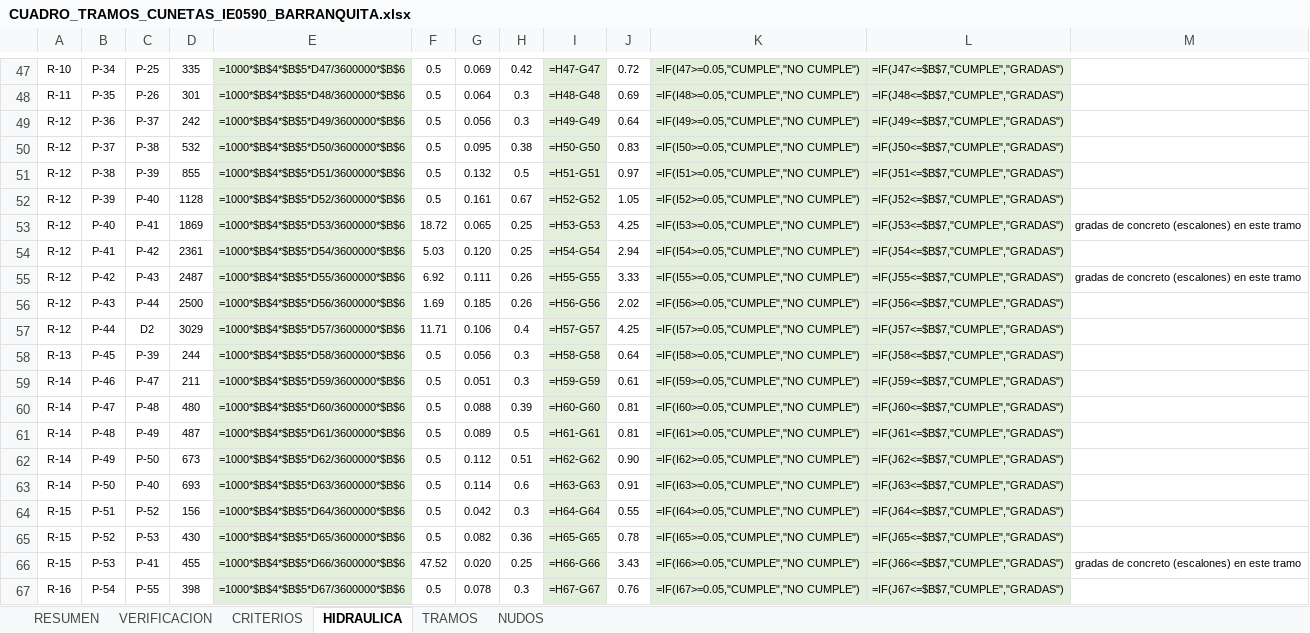
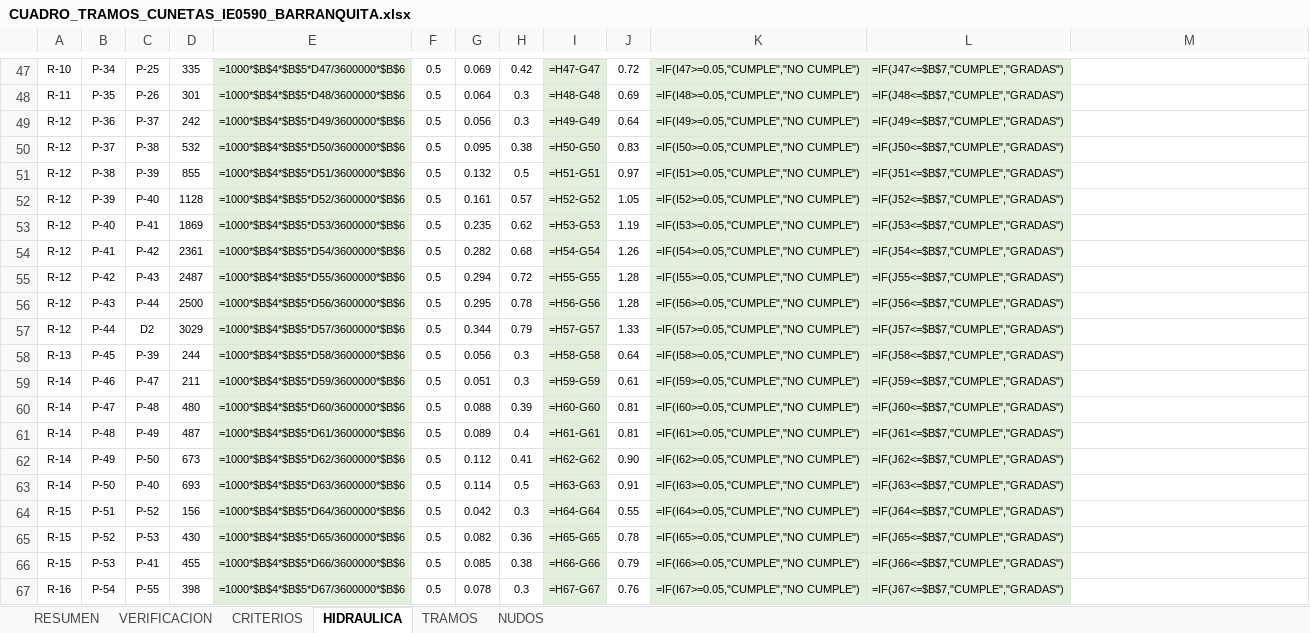
Before and after one commit to josedelcarmenpizarrosuarez10-debug/holaaa, an Excel workbook: entregables_barranquita/CUADRO_TRAMOS_CUNETAS_IE0590_BARRANQUITA.xlsx, sheet HIDRAULICA, drawn as a sheet; only a part is shown, gaps mark what is left out; values as stored, in another font and other column widths than the file's, no borders; formulas without a stored value are shown as written; the diff covers the shown part only; the diff names each change by its address in the sheet, - before the commit and + after, or states it on an @@ line.

```diff
--- a/entregables_barranquita/CUADRO_TRAMOS_CUNETAS_IE0590_BARRANQUITA.xlsx (sheet HIDRAULICA)
+++ b/entregables_barranquita/CUADRO_TRAMOS_CUNETAS_IE0590_BARRANQUITA.xlsx (sheet HIDRAULICA)
-H52: 0.67
+H52: 0.57
-F53: 18.72
+F53: 0.5
-G53: 0.065
+G53: 0.235
-H53: 0.25
+H53: 0.62
-J53: 4.25
+J53: 1.19
-M53: gradas de concreto (escalones) en este tramo
+M53: (empty)
-F54: 5.03
+F54: 0.5
-G54: 0.120
+G54: 0.282
-H54: 0.25
+H54: 0.68
-J54: 2.94
+J54: 1.26
-F55: 6.92
+F55: 0.5
-G55: 0.111
+G55: 0.294
-H55: 0.26
+H55: 0.72
-J55: 3.33
+J55: 1.28
-M55: gradas de concreto (escalones) en este tramo
+M55: (empty)
-F56: 1.69
+F56: 0.5
-G56: 0.185
+G56: 0.295
-H56: 0.26
+H56: 0.78
-J56: 2.02
+J56: 1.28
-F57: 11.71
+F57: 0.5
-G57: 0.106
+G57: 0.344
-H57: 0.4
+H57: 0.79
-J57: 4.25
+J57: 1.33
-H61: 0.5
+H61: 0.4
-H62: 0.51
+H62: 0.41
-H63: 0.6
+H63: 0.5
-F66: 47.52
+F66: 0.5
-G66: 0.020
+G66: 0.085
-H66: 0.25
+H66: 0.38
-J66: 3.43
+J66: 0.79
-M66: gradas de concreto (escalones) en este tramo
+M66: (empty)
```
Also changed, not shown: 36 edited cells elsewhere in this sheet, sheet TRAMOS, sheet VERIFICACION, sheet CRITERIOS, sheet RESUMEN, sheet NUDOS, 12 other files.
